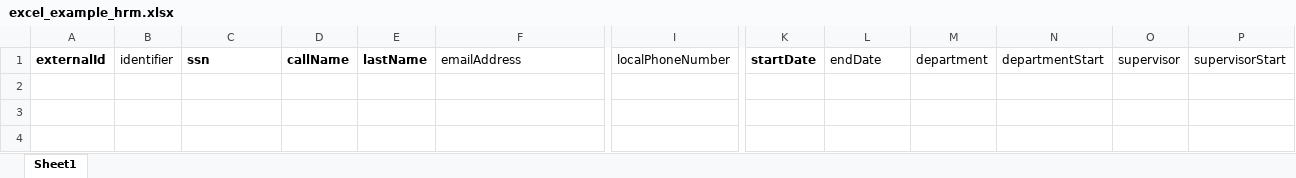
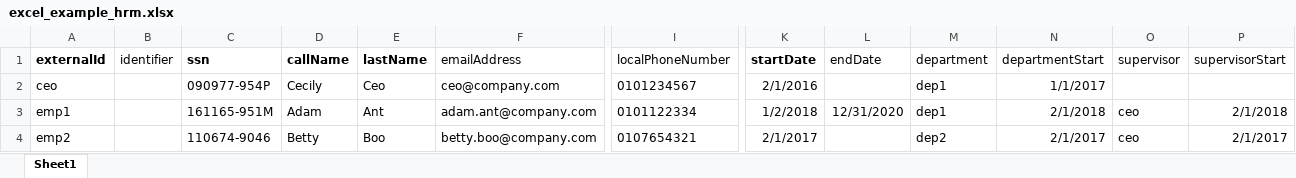
Before and after one commit to aavamedi/aava-api-integrations, an Excel workbook: python-client/examples/excel_example_hrm.xlsx, sheet Sheet1, drawn as a sheet; only a part is shown, gaps mark what is left out; values as stored, in another font and other column widths than the file's, no borders; rows hold the shown columns only; the diff names each change by its address in the sheet, - before the commit and + after, or states it on an @@ line.

Commit message:
Added Excel import modules as examples

```diff
--- a/python-client/examples/excel_example_hrm.xlsx (sheet Sheet1)
+++ b/python-client/examples/excel_example_hrm.xlsx (sheet Sheet1)
+row 2: ceo |  | 090977-954P | Cecily | Ceo | ceo@company.com | 0101234567 | 2/1/2016 |  | dep1 | 1/1/2017
+row 3: emp1 |  | 161165-951M | Adam | Ant | adam.ant@company.com | 0101122334 | 1/2/2018 | 12/31/2020 | dep1 | 2/1/2018 | ceo | 2/1/2018
+row 4: emp2 |  | 110674-9046 | Betty | Boo | betty.boo@company.com | 0107654321 | 2/1/2017 |  | dep2 | 2/1/2017 | ceo | 2/1/2017
```
Also changed, not shown: 8 other files.
